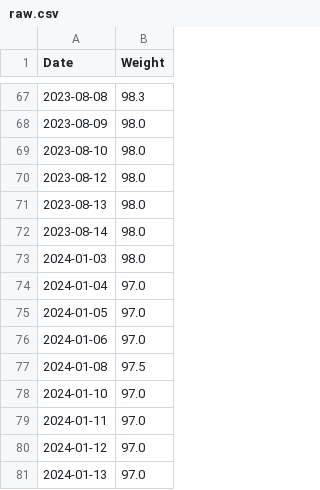
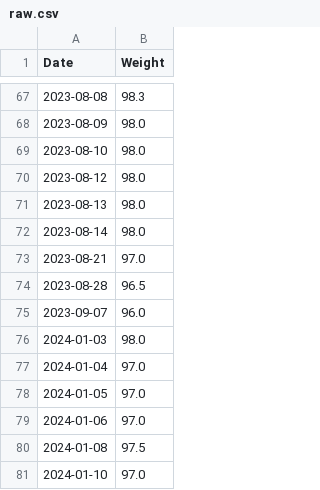
Before and after one commit to ndharmateja/weight_tracker_bot, a CSV file: data_cleaning/raw.csv, drawn as a sheet; only a part is shown, gaps mark what is left out; the shorter side is filled out with more unchanged rows.

Commit message:
add entries

```diff
--- a/data_cleaning/raw.csv
+++ b/data_cleaning/raw.csv
@@ -72,2 +72,5 @@ Date,Weight
 2023-08-14,98.0
+2023-08-21,97.0
+2023-08-28,96.5
+2023-09-07,96.0
 2024-01-03,98.0
```
Also changed, not shown: data_cleaning/cleaned.csv.
